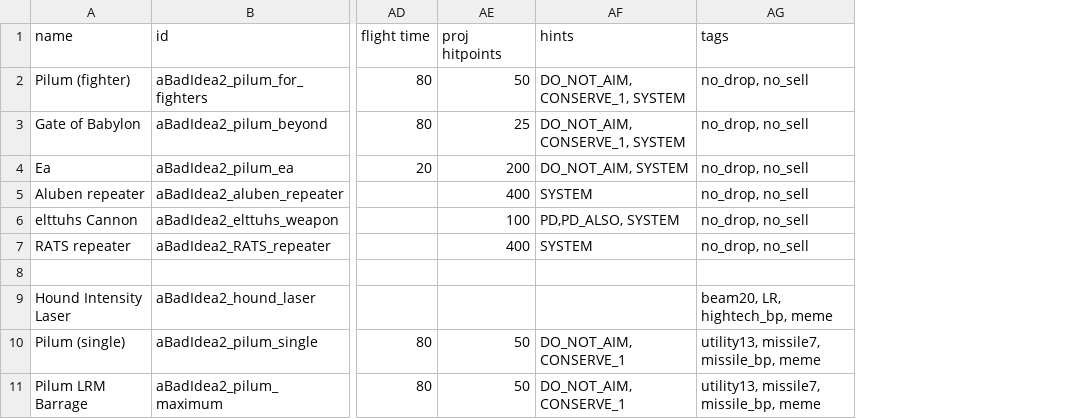
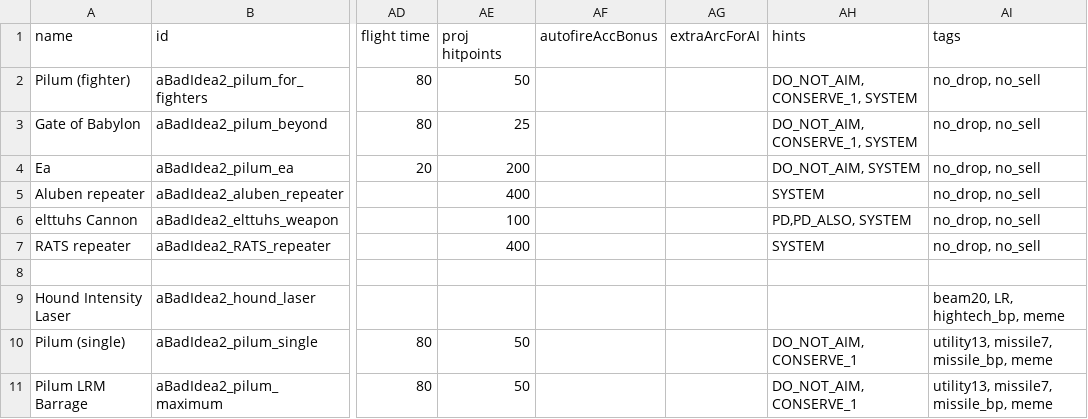
Before and after one commit to lolghurt/iam2-blursed, a CSV file: data/weapons/weapon_data.csv, drawn as a sheet; only a part is shown, gaps mark what is left out; the diff names each change by its address in the sheet, - before the commit and + after, or states it on an @@ line.

```diff
--- a/data/weapons/weapon_data.csv
+++ b/data/weapons/weapon_data.csv
+column AF (autofireAccBonus), empty
+column AG (extraArcForAI), empty
```
Also changed, not shown: data/hulls/ship_data.csv, 15 other files.
